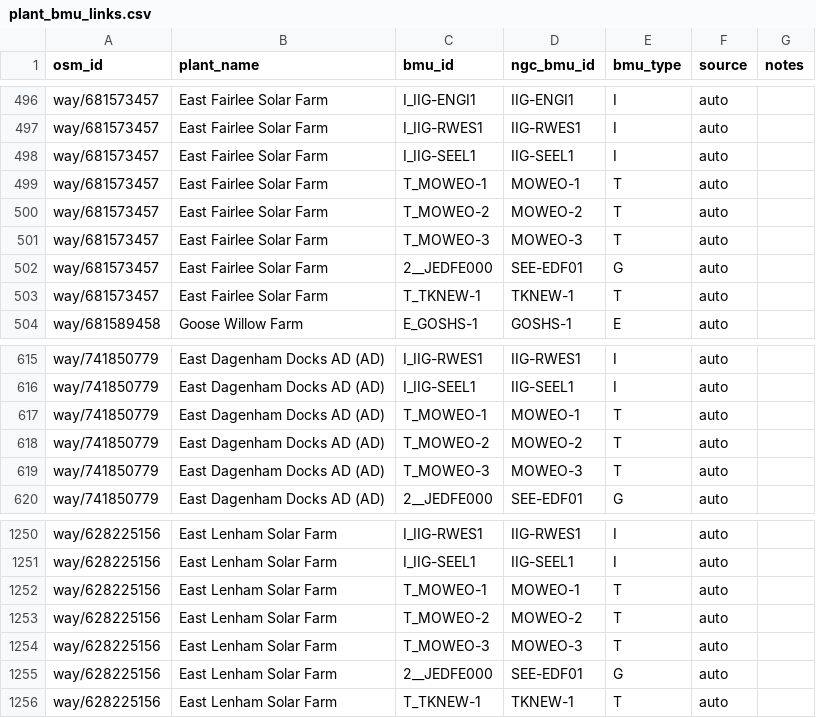
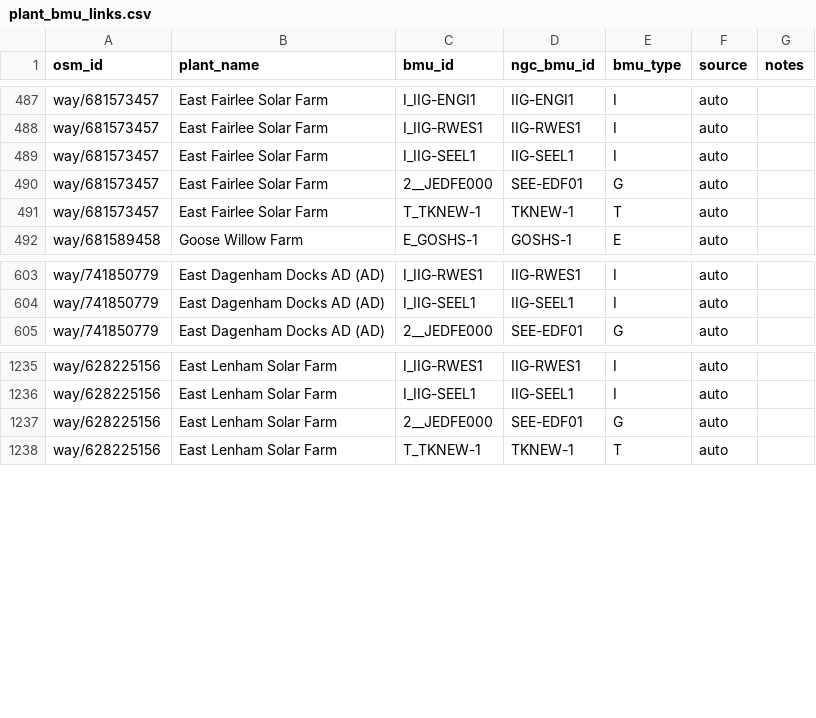
Before and after one commit to PatrickAvis/grid2poster, a CSV file: data/regions/uk/reference/editable/plant_bmu_links.csv, drawn as a sheet; only a part is shown, gaps mark what is left out; the diff covers the shown part only.

```diff
--- a/data/regions/uk/reference/editable/plant_bmu_links.csv
+++ b/data/regions/uk/reference/editable/plant_bmu_links.csv
@@ -498,5 +489,2 @@ way/681573457,East Fairlee Solar Farm,I_IIG-RWES1,IIG-RWES1,I,auto,
 way/681573457,East Fairlee Solar Farm,I_IIG-SEEL1,IIG-SEEL1,I,auto,
-way/681573457,East Fairlee Solar Farm,T_MOWEO-1,MOWEO-1,T,auto,
-way/681573457,East Fairlee Solar Farm,T_MOWEO-2,MOWEO-2,T,auto,
-way/681573457,East Fairlee Solar Farm,T_MOWEO-3,MOWEO-3,T,auto,
 way/681573457,East Fairlee Solar Farm,2__JEDFE000,SEE-EDF01,G,auto,
@@ -616,5 +604,2 @@ way/741850779,East Dagenham Docks AD (AD),I_IIG-RWES1,IIG-RWES1,I,auto,
 way/741850779,East Dagenham Docks AD (AD),I_IIG-SEEL1,IIG-SEEL1,I,auto,
-way/741850779,East Dagenham Docks AD (AD),T_MOWEO-1,MOWEO-1,T,auto,
-way/741850779,East Dagenham Docks AD (AD),T_MOWEO-2,MOWEO-2,T,auto,
-way/741850779,East Dagenham Docks AD (AD),T_MOWEO-3,MOWEO-3,T,auto,
 way/741850779,East Dagenham Docks AD (AD),2__JEDFE000,SEE-EDF01,G,auto,
@@ -1251,5 +1236,2 @@ way/628225156,East Lenham Solar Farm,I_IIG-RWES1,IIG-RWES1,I,auto,
 way/628225156,East Lenham Solar Farm,I_IIG-SEEL1,IIG-SEEL1,I,auto,
-way/628225156,East Lenham Solar Farm,T_MOWEO-1,MOWEO-1,T,auto,
-way/628225156,East Lenham Solar Farm,T_MOWEO-2,MOWEO-2,T,auto,
-way/628225156,East Lenham Solar Farm,T_MOWEO-3,MOWEO-3,T,auto,
 way/628225156,East Lenham Solar Farm,2__JEDFE000,SEE-EDF01,G,auto,
```
Also changed, not shown: 9 added rows and 9 removed rows elsewhere in this file, data/regions/uk/reference/editable/manual_plants.csv, data/regions/uk/reference/generated/bmu_unmapped_displayable.csv, 8 other files.
